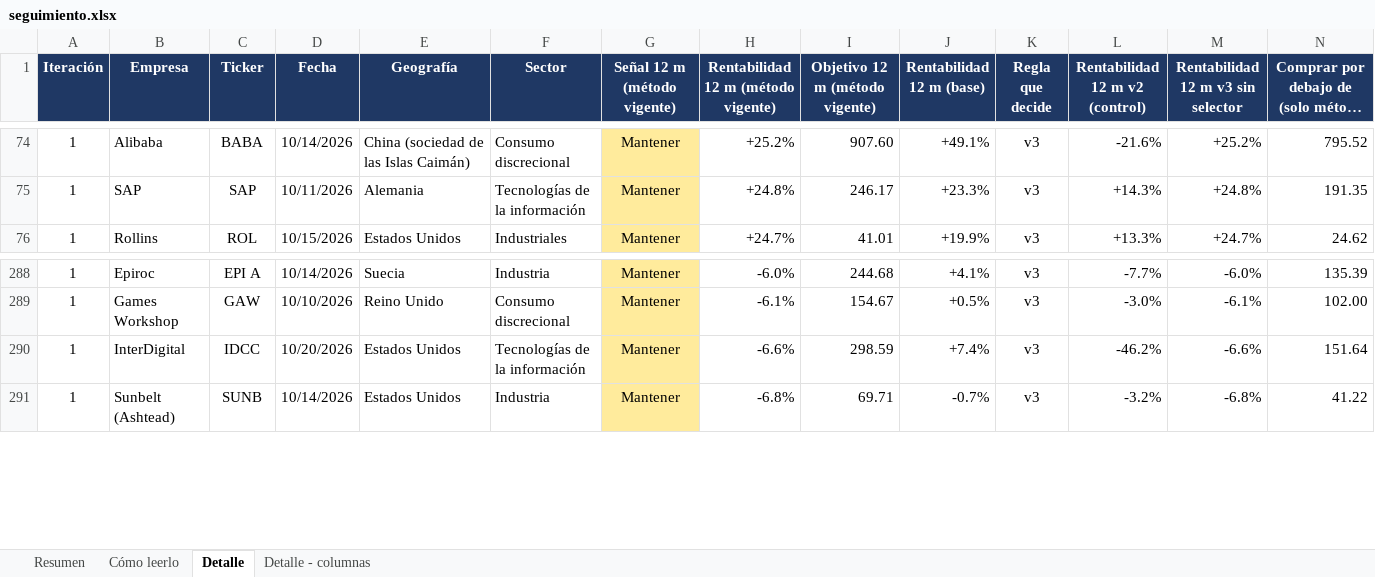
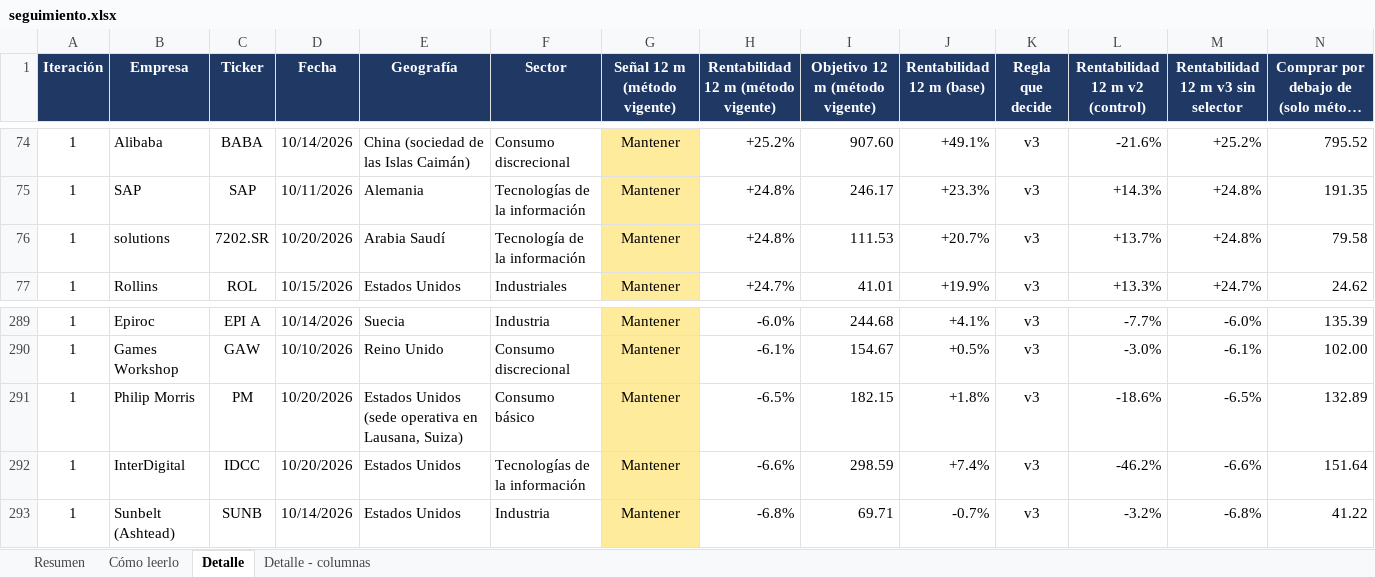
Before and after one commit to HotisS/analisis-inversion, an Excel workbook: seguimiento.xlsx, sheet Detalle, drawn as a sheet; only a part is shown, gaps mark what is left out; long unchanged cells end in …; values as stored, in another font and other column widths than the file's, no borders; rows hold the shown columns only; the diff names each change by its address in the sheet, - before the commit and + after, or states it on an @@ line.

```diff
--- a/seguimiento.xlsx (sheet Detalle)
+++ b/seguimiento.xlsx (sheet Detalle)
+row 76: 1 | solutions | 7202.SR | 10/20/2026 | Arabia Saudí | Tecnología de la información | Mantener | +24.8% | 111.53 | +20.7% | v3 | +13.7% | +24.8% | 79.58
+row 291: 1 | Philip Morris | PM | 10/20/2026 | Estados Unidos (sede operativa en Lausana, Suiza) | Consumo básico | Mantener | -6.5% | 182.15 | +1.8% | v3 | -18.6% | -6.5% | 132.89
```
Also changed, not shown: sheet Resumen, 28 other files.
